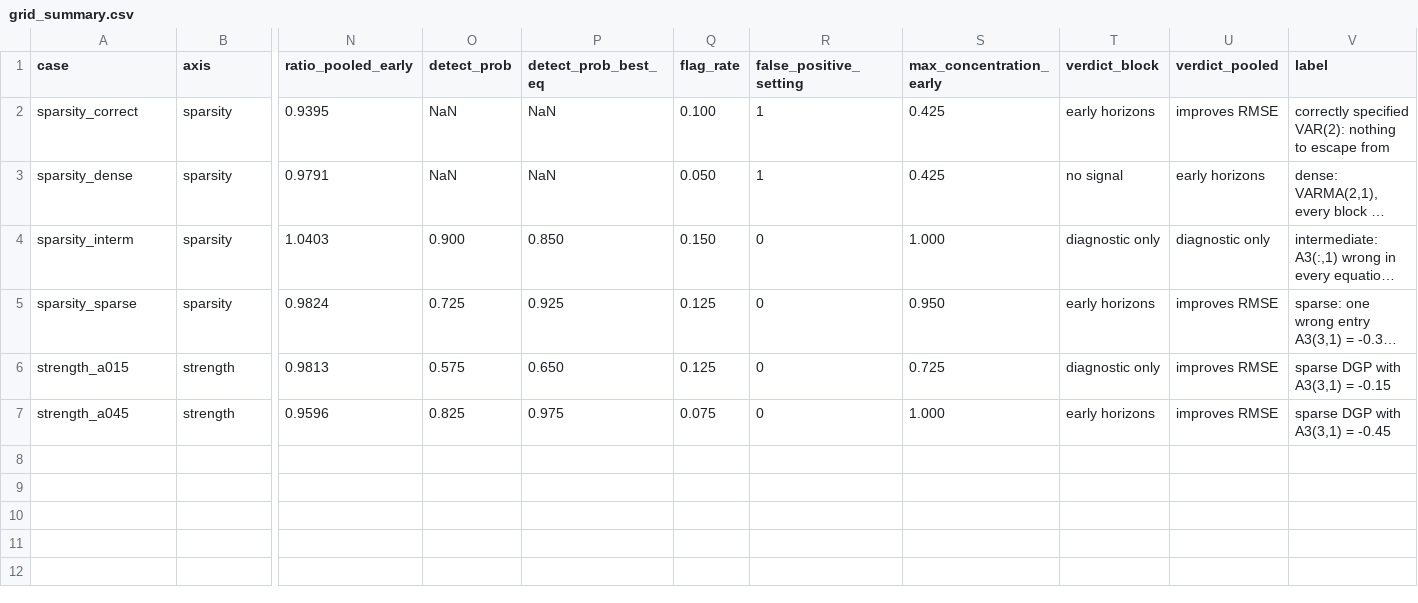
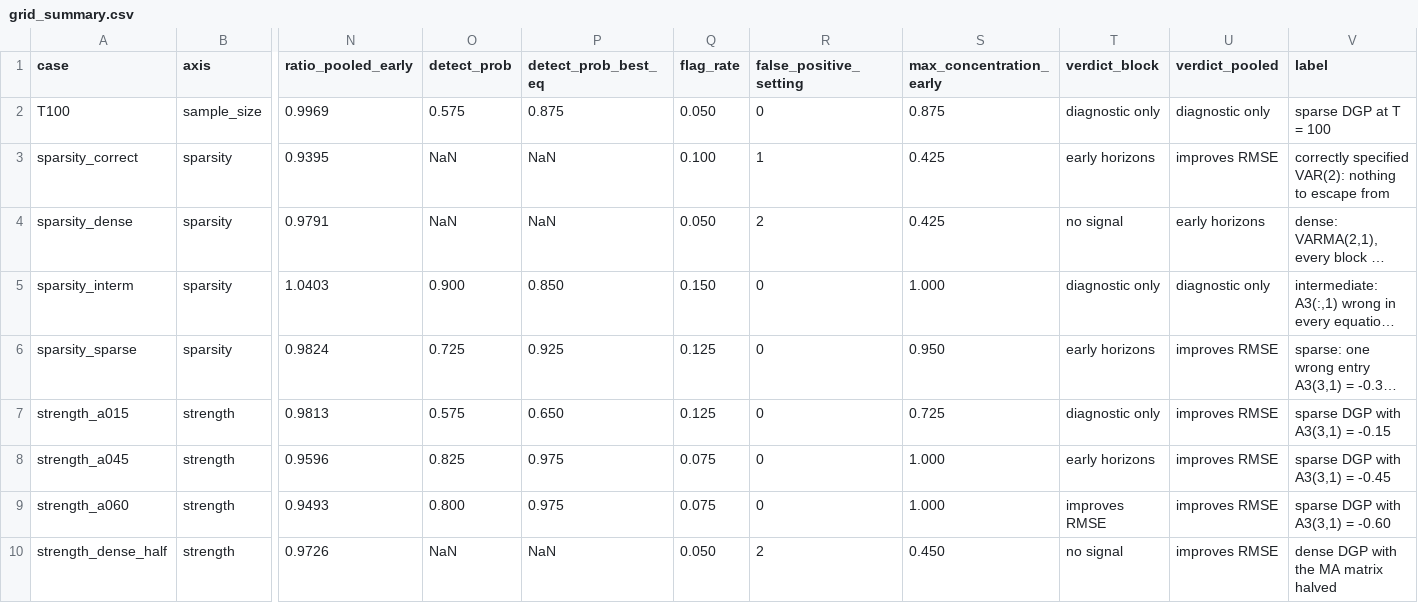
Before and after one commit to stfgrz/block_adaptive_blp, a CSV file: results/grid/grid_summary.csv, drawn as a sheet; only a part is shown, gaps mark what is left out; long unchanged cells end in …; addresses are those after the commit; rows hold the shown columns only; the diff names each change by its address in the sheet, - before the commit and + after, or states it on an @@ line.

```diff
--- a/results/grid/grid_summary.csv
+++ b/results/grid/grid_summary.csv
+row 2: T100 | sample_size | 0.9969 | 0.575 | 0.875 | 0.050 | 0 | 0.875 | diagnostic only | diagnostic only | sparse DGP at T = 100
-R4 (false_positive_setting): 1
+R4 (false_positive_setting): 2
+row 9: strength_a060 | strength | 0.9493 | 0.800 | 0.975 | 0.075 | 0 | 1.000 | improves RMSE | improves RMSE | sparse DGP with A3(3,1) = -0.60
+row 10: strength_dense_half | strength | 0.9726 | NaN | NaN | 0.050 | 2 | 0.450 | no signal | improves RMSE | dense DGP with the MA matrix halved
```
Also changed, not shown: 27 other files.
